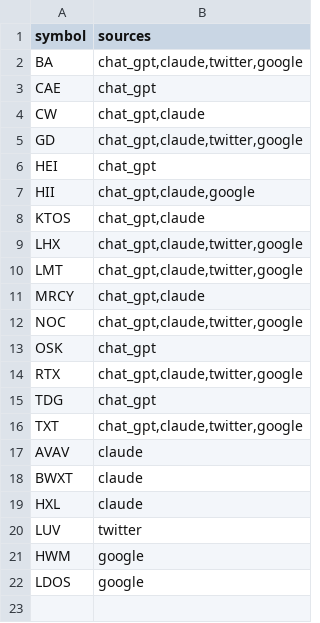
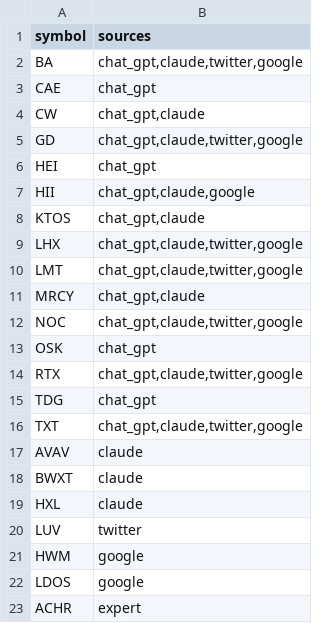
Before and after one commit to gettilt/war, a CSV file: theme.csv, drawn as a sheet.

Commit message:
Update theme.csv
Added Archer Resources

```diff
--- a/theme.csv
+++ b/theme.csv
@@ -22 +22,2 @@ HWM,google
 LDOS,google
+ACHR,expert
```
